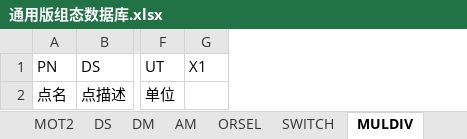
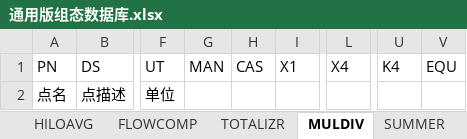
Before and after one commit to mummily/Hollysys, an Excel workbook: 4. Honeywell/1. 资料/M6数据转换/源文件/通用版组态数据库.xlsx, sheet MULDIV, drawn as a sheet; only a part is shown, gaps mark what is left out; values as stored, in another font and other column widths than the file's, no borders; the diff names each change by its address in the sheet, - before the commit and + after, or states it on an @@ line.

```diff
--- a/4. Honeywell/1. 资料/M6数据转换/源文件/通用版组态数据库.xlsx (sheet MULDIV)
+++ b/4. Honeywell/1. 资料/M6数据转换/源文件/通用版组态数据库.xlsx (sheet MULDIV)
+column G (MAN), empty
+column H (CAS), empty
+column L (X4), empty
+column U (K4), empty
+column V (EQU), empty
```
Also changed, not shown: sheet ORSEL, sheet SUMMER, sheet AI, sheet DI, other sheet tabs, 12 other files.
